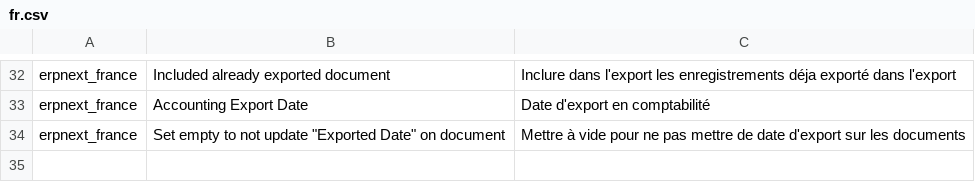
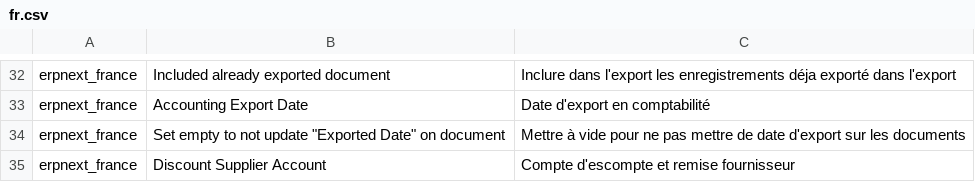
Before and after one commit to britlog/erpnext_france, a CSV file: erpnext_france/translations/fr.csv, drawn as a sheet; only a part is shown, gaps mark what is left out; the diff names each change by its address in the sheet, - before the commit and + after, or states it on an @@ line.

Commit message:
add translation

```diff
--- a/erpnext_france/translations/fr.csv
+++ b/erpnext_france/translations/fr.csv
+row 35: erpnext_france | Discount Supplier Account | Compte d'escompte et remise fournisseur
```
